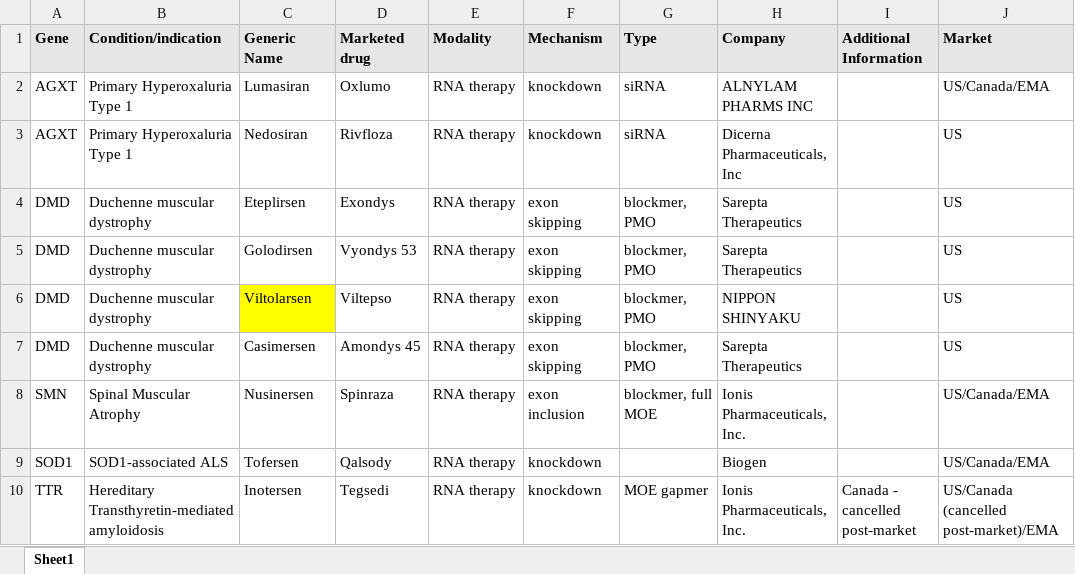
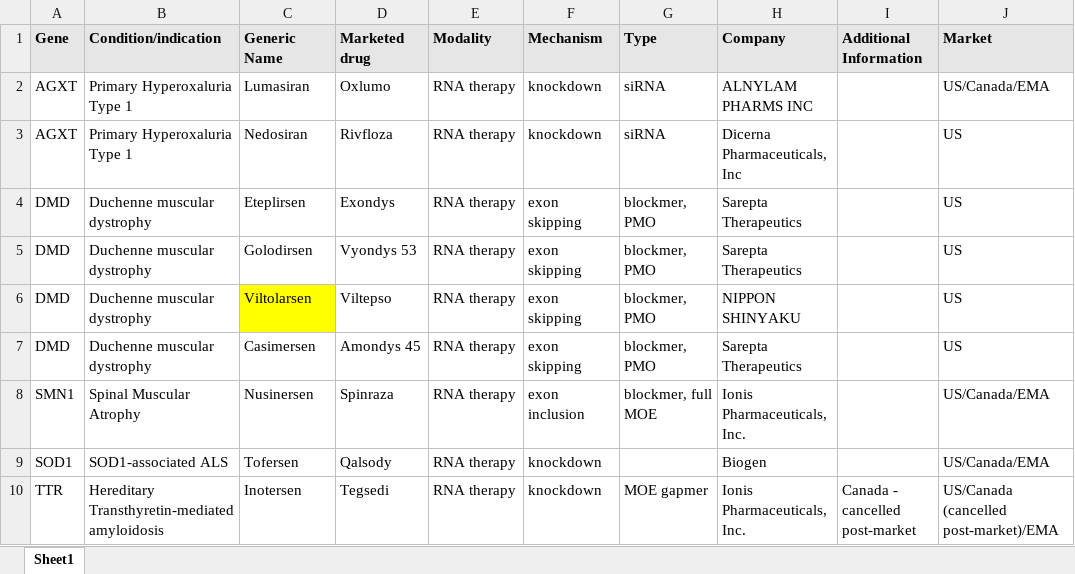
Before and after one commit to N1Collaborative/Gene_Registry, an Excel workbook: Marketed_drugs.xlsx, sheet Sheet1, drawn as a sheet; only a part is shown; values as stored, in another font and other column widths than the file's, no borders; the diff covers the shown part only; the diff names each change by its address in the sheet, - before the commit and + after, or states it on an @@ line.

```diff
--- a/Marketed_drugs.xlsx (sheet Sheet1)
+++ b/Marketed_drugs.xlsx (sheet Sheet1)
-A8 (Gene): SMN
+A8 (Gene): SMN1
```
Also changed, not shown: 44 edited cells elsewhere in this sheet.
